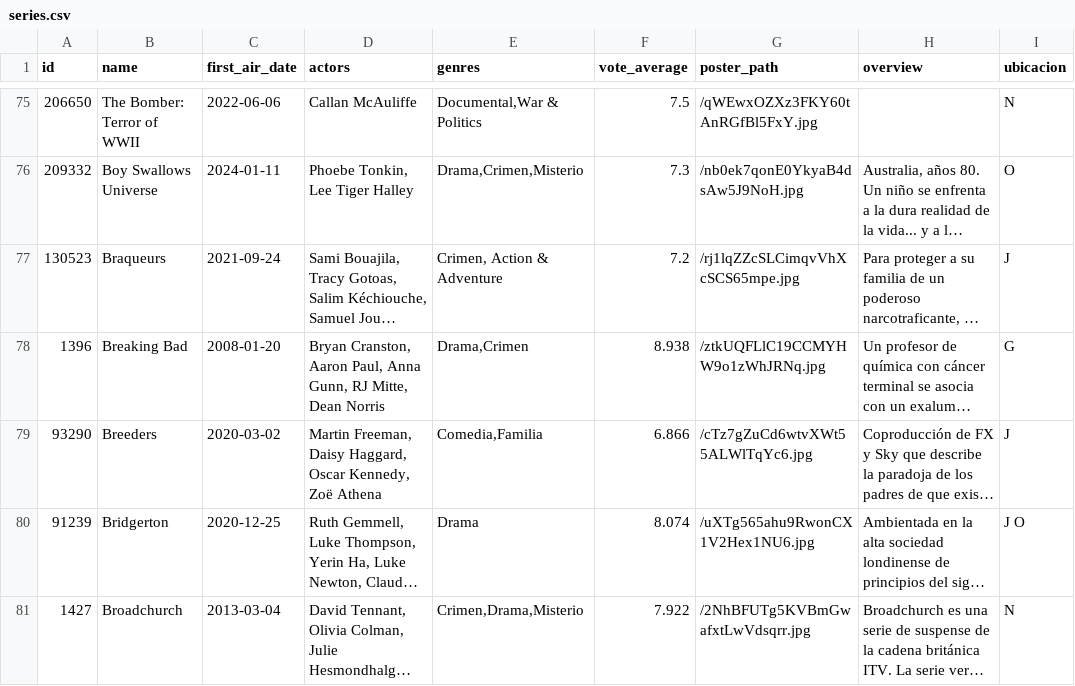
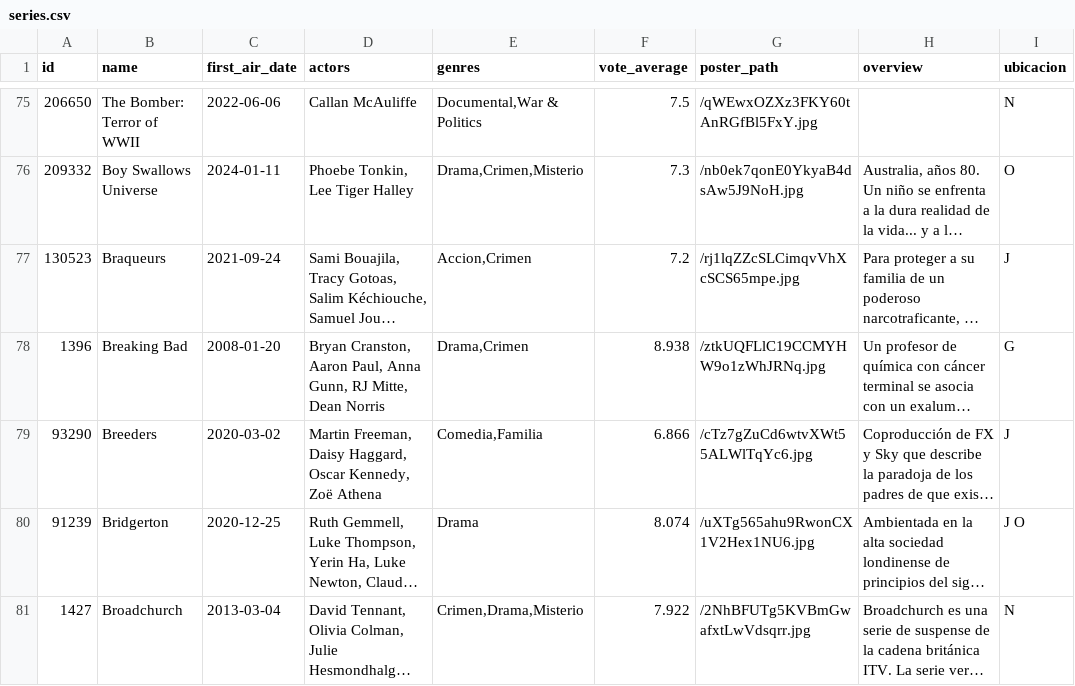
Before and after one commit to Tricolor3D/MiListaDePeliculas, a CSV file: series.csv, drawn as a sheet; only a part is shown, gaps mark what is left out; long unchanged cells end in …; the diff names each change by its address in the sheet, - before the commit and + after, or states it on an @@ line.

Commit message:
Update series.csv

```diff
--- a/series.csv
+++ b/series.csv
-E77 (genres): Crimen, Action & Adventure
+E77 (genres): Accion,Crimen
```
